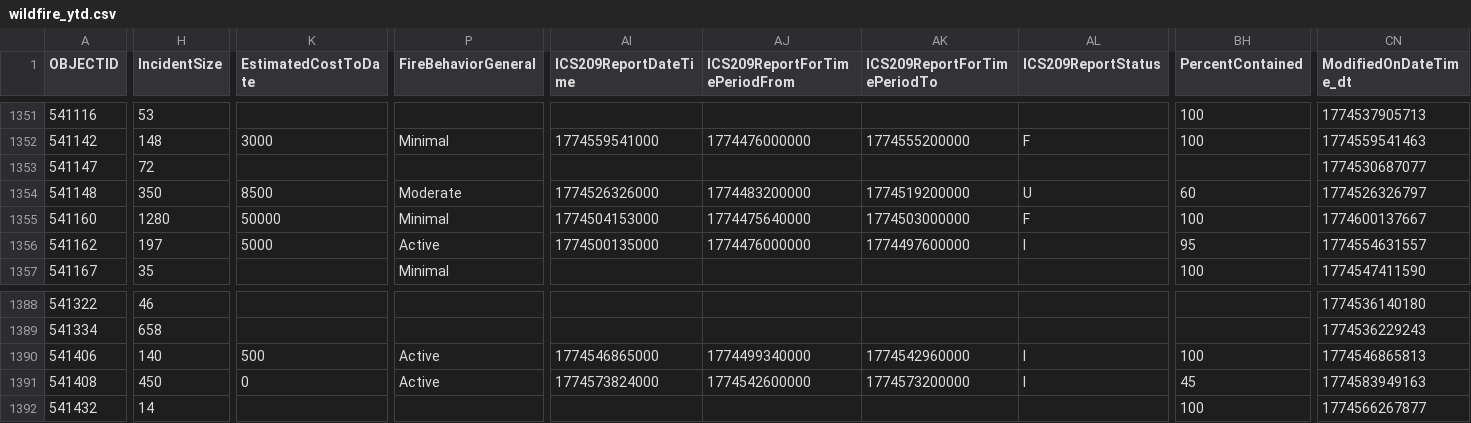
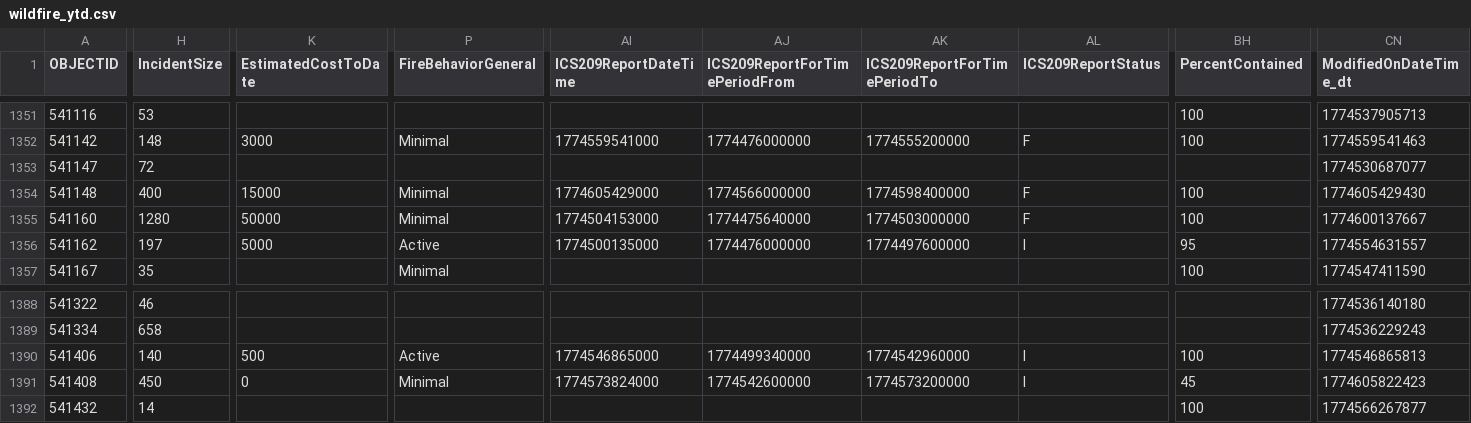
Before and after one commit to githamm/wildfire-tracker, a CSV file: data/wildfire_ytd.csv, drawn as a sheet; only a part is shown, gaps mark what is left out; the diff names each change by its address in the sheet, - before the commit and + after, or states it on an @@ line.

```diff
--- a/data/wildfire_ytd.csv
+++ b/data/wildfire_ytd.csv
-H1354 (IncidentSize): 350
+H1354 (IncidentSize): 400
-K1354 (EstimatedCostToDate): 8500
+K1354 (EstimatedCostToDate): 15000
-P1354 (FireBehaviorGeneral): Moderate
+P1354 (FireBehaviorGeneral): Minimal
-AI1354 (ICS209ReportDateTime): 1774526326000
+AI1354 (ICS209ReportDateTime): 1774605429000
-AJ1354 (ICS209ReportForTimePeriodFrom): 1774483200000
+AJ1354 (ICS209ReportForTimePeriodFrom): 1774566000000
-AK1354 (ICS209ReportForTimePeriodTo): 1774519200000
+AK1354 (ICS209ReportForTimePeriodTo): 1774598400000
-AL1354 (ICS209ReportStatus): U
+AL1354 (ICS209ReportStatus): F
-BH1354 (PercentContained): 60
+BH1354 (PercentContained): 100
-CN1354 (ModifiedOnDateTime_dt): 1774526326797
+CN1354 (ModifiedOnDateTime_dt): 1774605429430
-P1391 (FireBehaviorGeneral): Active
+P1391 (FireBehaviorGeneral): Minimal
-CN1391 (ModifiedOnDateTime_dt): 1774583949163
+CN1391 (ModifiedOnDateTime_dt): 1774605822423
```
